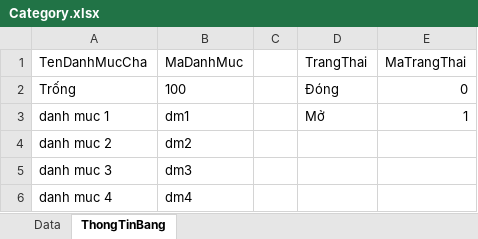
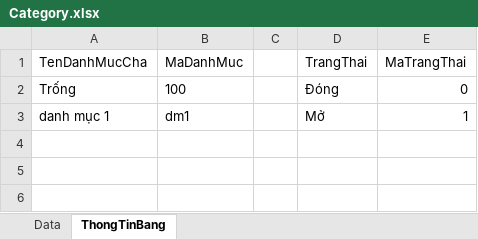
Before and after one commit to daoquyanh2000/QuanLyHoSo, an Excel workbook: Assets/Excel/Category/Category.xlsx, sheet ThongTinBang, drawn as a sheet; values as stored, in another font and other column widths than the file's, no borders; table styles not drawn; the diff names each change by its address in the sheet, - before the commit and + after, or states it on an @@ line.

```diff
--- a/Assets/Excel/Category/Category.xlsx (sheet ThongTinBang)
+++ b/Assets/Excel/Category/Category.xlsx (sheet ThongTinBang)
-A3 (TenDanhMucCha): danh muc 1
+A3 (TenDanhMucCha): danh mục 1
-row 4: danh muc 2 | dm2
-row 5: danh muc 3 | dm3
-row 6: danh muc 4 | dm4
```
Also changed, not shown: sheet Data, Assets/Excel/Stack/Stack.xlsx, 20 other files.
